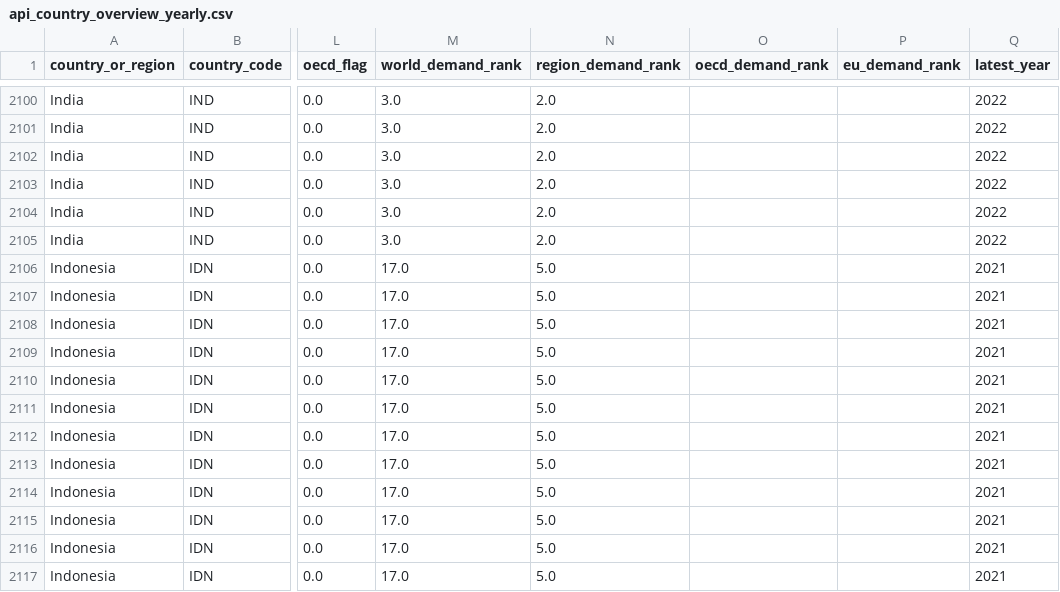
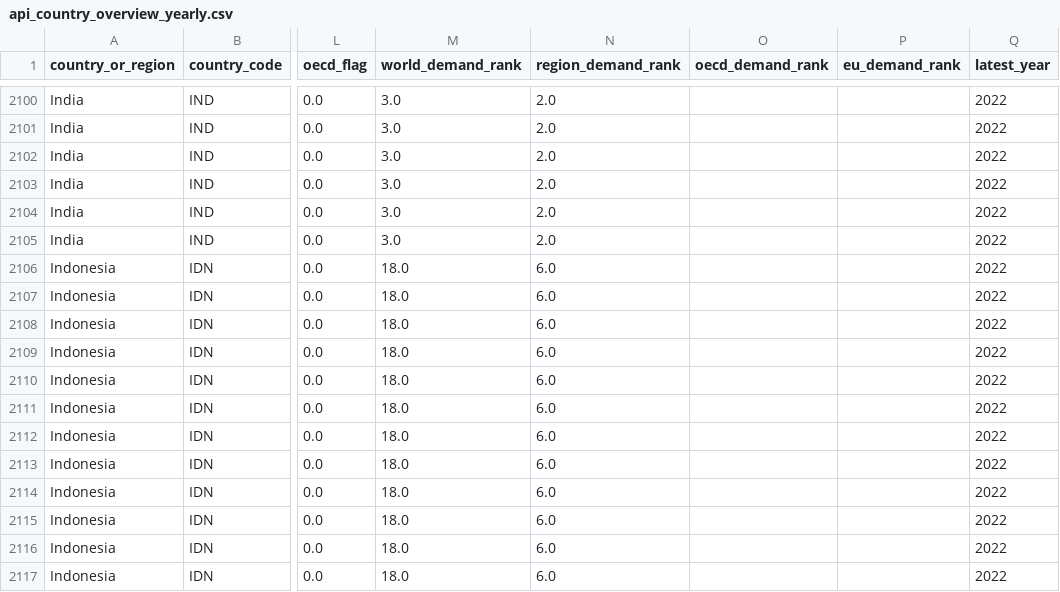
Before and after one commit to ember-climate/ember-data-api, a CSV file: data/api_country_overview_yearly.csv, drawn as a sheet; only a part is shown, gaps mark what is left out; the diff covers the shown part only; the diff names each change by its address in the sheet, - before the commit and + after, or states it on an @@ line.

```diff
--- a/data/api_country_overview_yearly.csv
+++ b/data/api_country_overview_yearly.csv
-M2106:M2117 (world_demand_rank): 17.0
+M2106:M2117 (world_demand_rank): 18.0
-N2106:N2117 (region_demand_rank): 5.0
+N2106:N2117 (region_demand_rank): 6.0
-Q2106:Q2117 (latest_year): 2021
+Q2106:Q2117 (latest_year): 2022
```
Also changed, not shown: 1 added row and 110 edited cells elsewhere in this file, data/api_country_overview_monthly.csv, data/api_day_ahead_price.csv, 4 other files.
